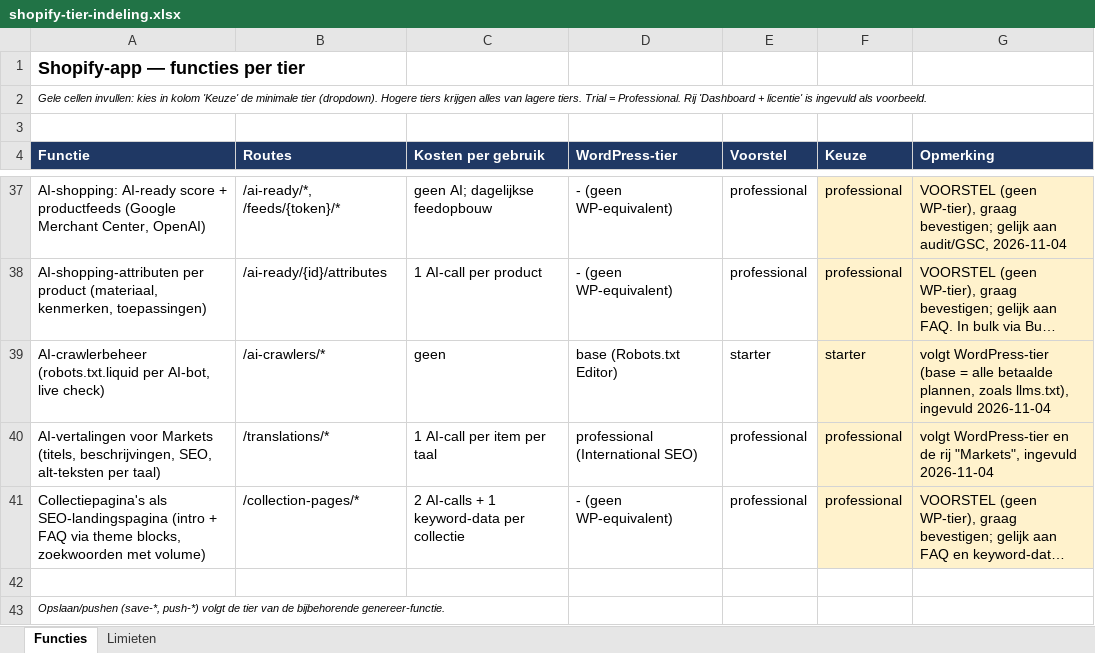
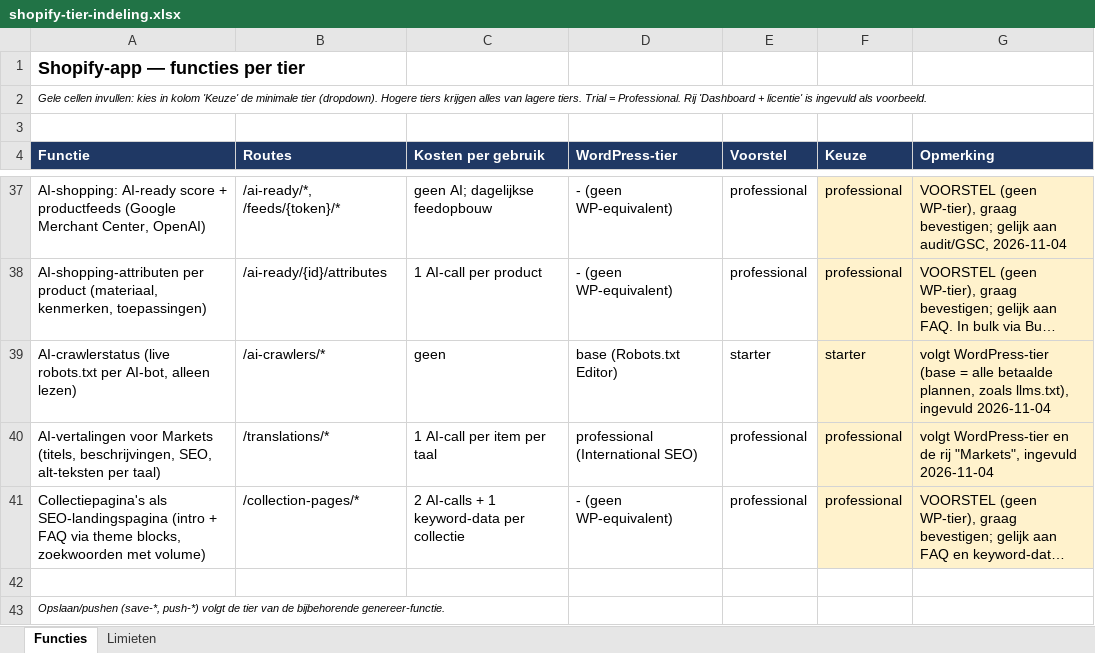
Before and after one commit to r-smink/fyndable, an Excel workbook: shopify-tier-indeling.xlsx, sheet Functies, drawn as a sheet; only a part is shown, gaps mark what is left out; long unchanged cells end in …; values as stored, in another font and other column widths than the file's, no borders; the diff names each change by its address in the sheet, - before the commit and + after, or states it on an @@ line.

```diff
--- a/shopify-tier-indeling.xlsx (sheet Functies)
+++ b/shopify-tier-indeling.xlsx (sheet Functies)
-A39 (Functie): AI-crawlerbeheer (robots.txt.liquid per AI-bot, live check)
+A39 (Functie): AI-crawlerstatus (live robots.txt per AI-bot, alleen lezen)
```
Also changed, not shown: 28 other files.
